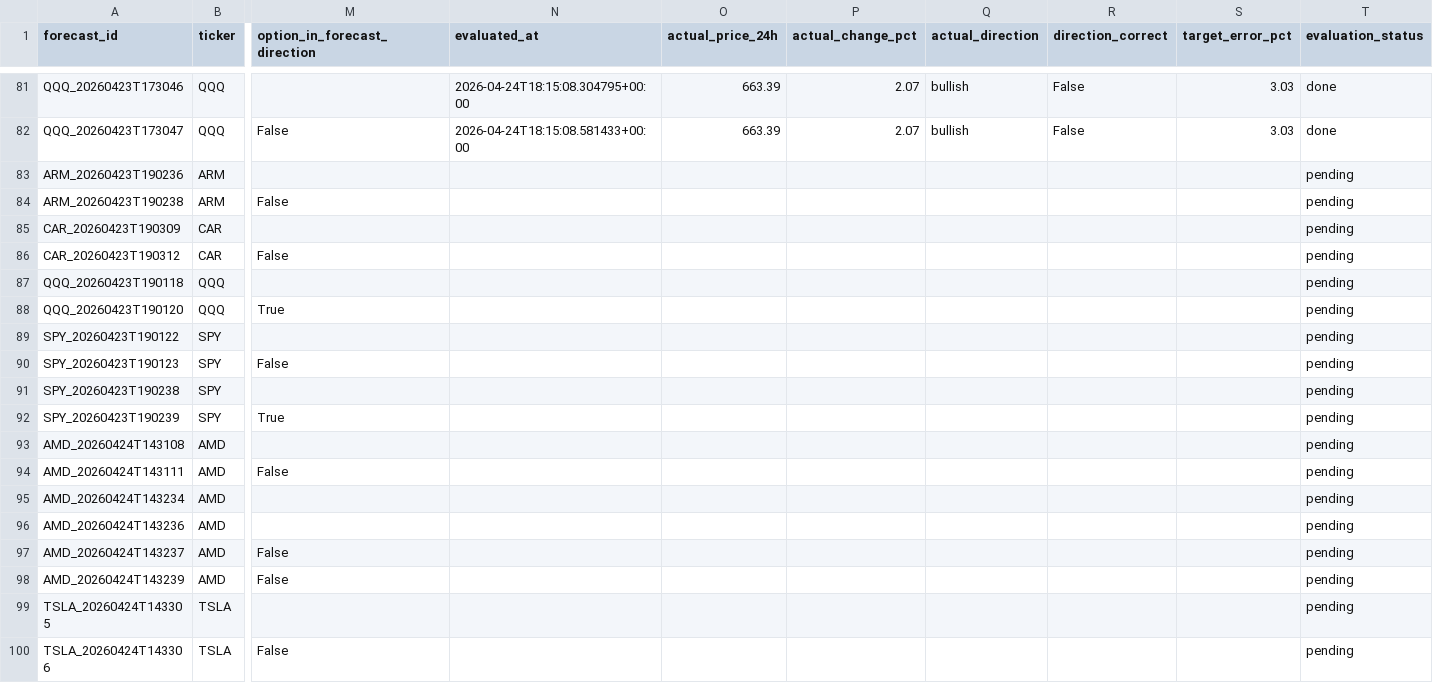
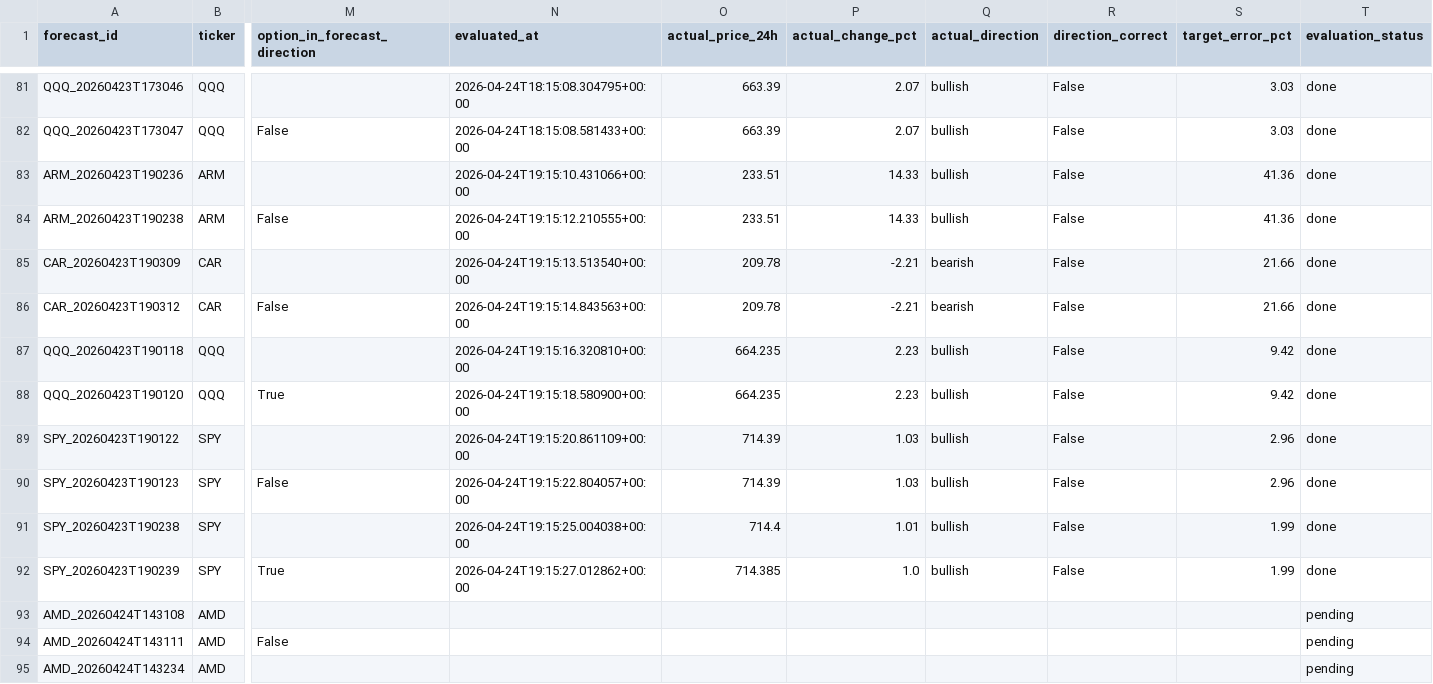
Before and after one commit to itsjuggalo/4.23.2026MissionCtrlV2, a CSV file: mission-control/kronos-tracker/kronos_predictions.csv, drawn as a sheet; only a part is shown, gaps mark what is left out; the shorter side is filled out with more unchanged rows; the diff covers the shown part only; the diff names each change by its address in the sheet, - before the commit and + after, or states it on an @@ line.

```diff
--- a/mission-control/kronos-tracker/kronos_predictions.csv
+++ b/mission-control/kronos-tracker/kronos_predictions.csv
-N83 (evaluated_at): (empty)
+N83 (evaluated_at): 2026-04-24T19:15:10.431066+00:00
-O83:O84 (actual_price_24h): (empty)
+O83:O84 (actual_price_24h): 233.51
-P83:P84 (actual_change_pct): (empty)
+P83:P84 (actual_change_pct): 14.33
-Q83:Q84 (actual_direction): (empty)
+Q83:Q84 (actual_direction): bullish
-R83:R92 (direction_correct): (empty)
+R83:R92 (direction_correct): False
-S83:S84 (target_error_pct): (empty)
+S83:S84 (target_error_pct): 41.36
-T83:T92 (evaluation_status): pending
+T83:T92 (evaluation_status): done
-N84 (evaluated_at): (empty)
+N84 (evaluated_at): 2026-04-24T19:15:12.210555+00:00
-N85 (evaluated_at): (empty)
+N85 (evaluated_at): 2026-04-24T19:15:13.513540+00:00
-O85:O86 (actual_price_24h): (empty)
+O85:O86 (actual_price_24h): 209.78
-P85:P86 (actual_change_pct): (empty)
+P85:P86 (actual_change_pct): -2.21
-Q85:Q86 (actual_direction): (empty)
+Q85:Q86 (actual_direction): bearish
-S85:S86 (target_error_pct): (empty)
+S85:S86 (target_error_pct): 21.66
-N86 (evaluated_at): (empty)
+N86 (evaluated_at): 2026-04-24T19:15:14.843563+00:00
-N87 (evaluated_at): (empty)
+N87 (evaluated_at): 2026-04-24T19:15:16.320810+00:00
-O87:O88 (actual_price_24h): (empty)
+O87:O88 (actual_price_24h): 664.235
-P87:P88 (actual_change_pct): (empty)
+P87:P88 (actual_change_pct): 2.23
-Q87:Q92 (actual_direction): (empty)
+Q87:Q92 (actual_direction): bullish
-S87:S88 (target_error_pct): (empty)
+S87:S88 (target_error_pct): 9.42
-N88 (evaluated_at): (empty)
+N88 (evaluated_at): 2026-04-24T19:15:18.580900+00:00
-N89 (evaluated_at): (empty)
+N89 (evaluated_at): 2026-04-24T19:15:20.861109+00:00
-O89:O90 (actual_price_24h): (empty)
+O89:O90 (actual_price_24h): 714.39
-P89:P90 (actual_change_pct): (empty)
+P89:P90 (actual_change_pct): 1.03
-S89:S90 (target_error_pct): (empty)
+S89:S90 (target_error_pct): 2.96
-N90 (evaluated_at): (empty)
+N90 (evaluated_at): 2026-04-24T19:15:22.804057+00:00
-N91 (evaluated_at): (empty)
+N91 (evaluated_at): 2026-04-24T19:15:25.004038+00:00
-O91 (actual_price_24h): (empty)
+O91 (actual_price_24h): 714.4
-P91 (actual_change_pct): (empty)
+P91 (actual_change_pct): 1.01
-S91:S92 (target_error_pct): (empty)
+S91:S92 (target_error_pct): 1.99
-N92 (evaluated_at): (empty)
+N92 (evaluated_at): 2026-04-24T19:15:27.012862+00:00
-O92 (actual_price_24h): (empty)
+O92 (actual_price_24h): 714.385
-P92 (actual_change_pct): (empty)
+P92 (actual_change_pct): 1.0
```
Also changed, not shown: 2 added rows elsewhere in this file, 41 other files.
